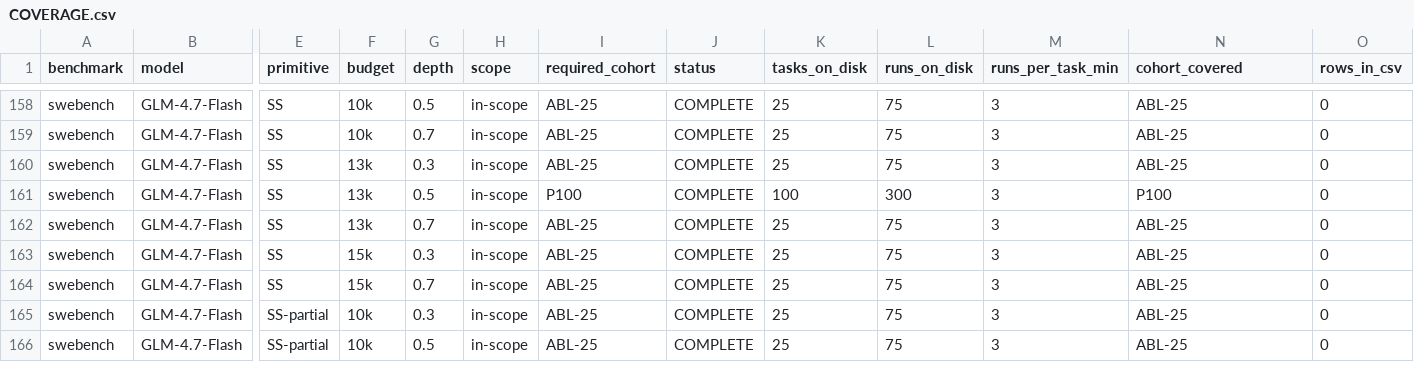
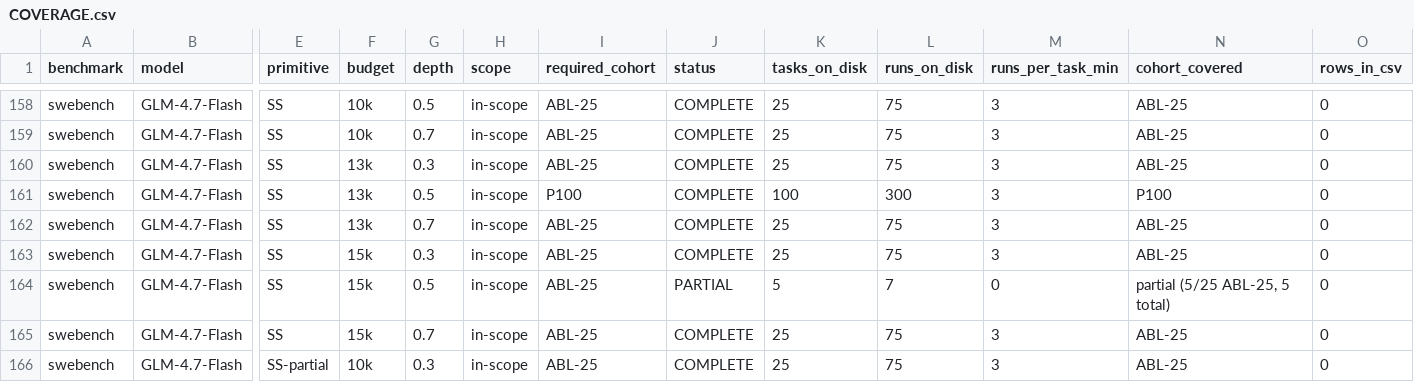
Before and after one commit to ritulS/agentCtx, a CSV file: COVERAGE.csv, drawn as a sheet; only a part is shown, gaps mark what is left out; the shorter side is filled out with more unchanged rows; rows hold the shown columns only; the diff names each change by its address in the sheet, - before the commit and + after, or states it on an @@ line.

Commit message:
data: update coverage dashboard (2026-09-22 23:00 CDT)

```diff
--- a/COVERAGE.csv
+++ b/COVERAGE.csv
+row 164: swebench | GLM-4.7-Flash | SS | 15k | 0.5 | in-scope | ABL-25 | PARTIAL | 5 | 7 | 0 | partial (5/25 ABL-25, 5 total) | 0
```
Also changed, not shown: 1 other file.
